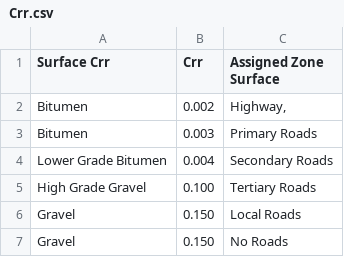
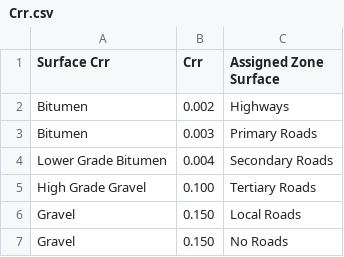
Before and after one commit to allfed/water-access, a CSV file: data/lookup tables/Crr.csv, drawn as a sheet.

```diff
--- a/data/lookup tables/Crr.csv
+++ b/data/lookup tables/Crr.csv
@@ -1,3 +1,3 @@
 Surface Crr,Crr,Assigned Zone Surface
-Bitumen,0.002,"Highway,"
+Bitumen,0.002,"Highways"
 Bitumen,0.003,Primary Roads
```
Also changed, not shown: 4 other files.
